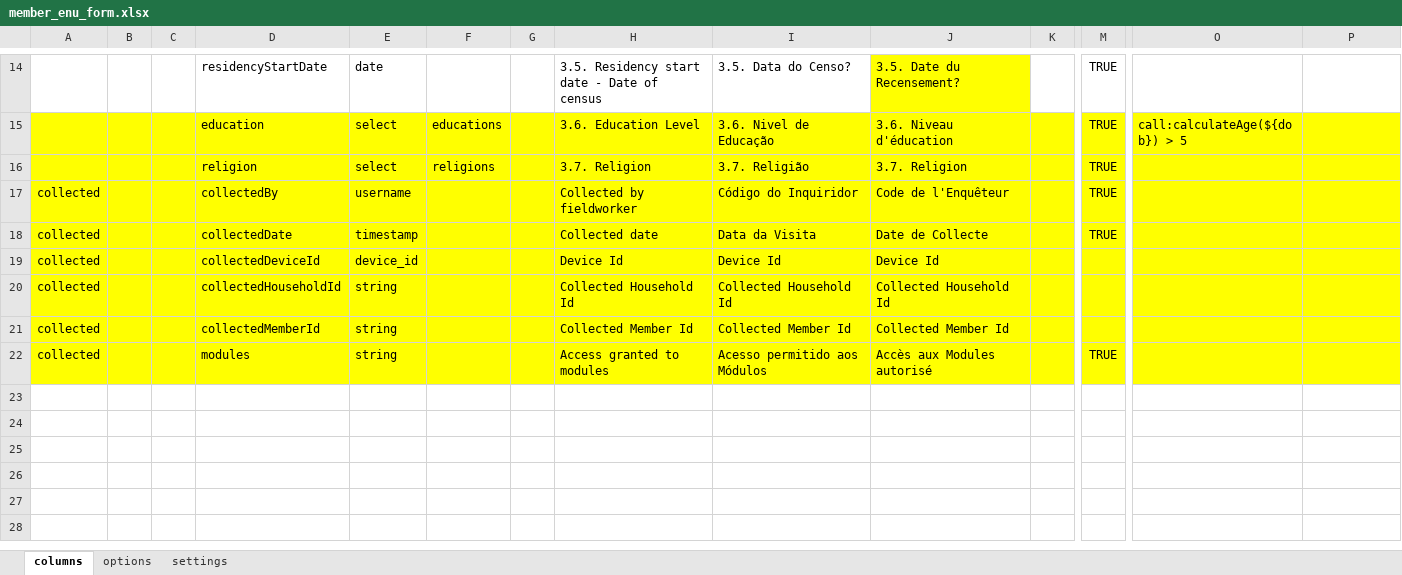
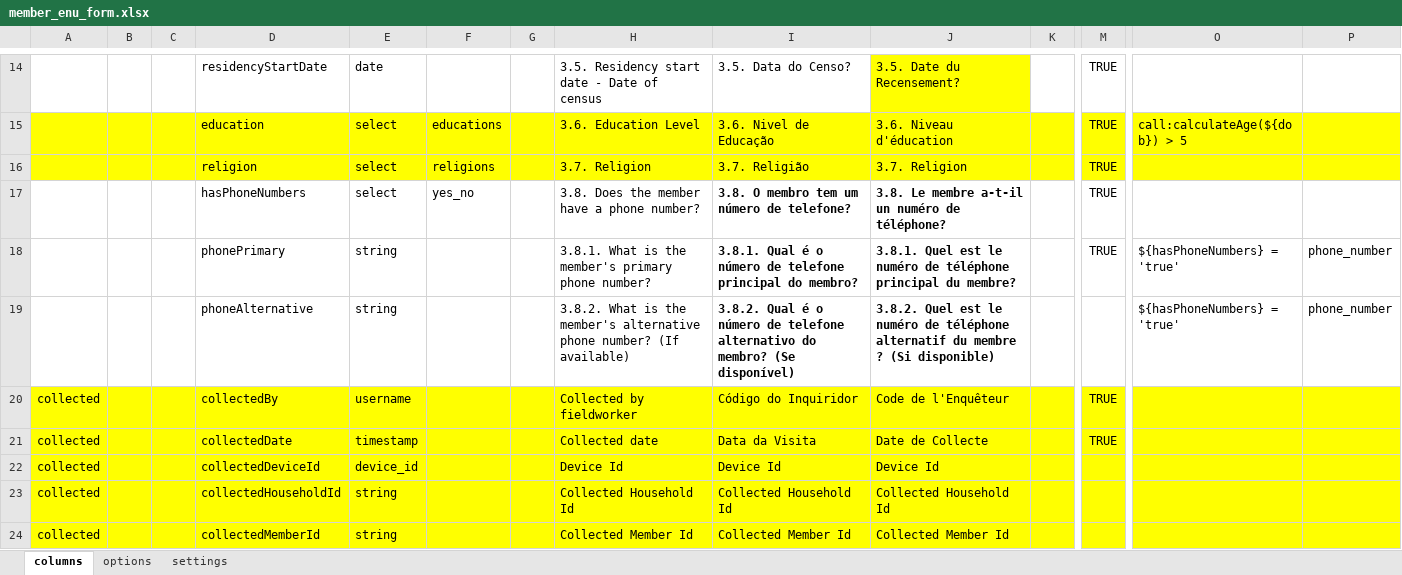
Before and after one commit to philimones-group/hds-explorer-tablet, an Excel workbook: app/src/main/res/raw/member_enu_form.xlsx, sheet columns, drawn as a sheet; only a part is shown, gaps mark what is left out; the shorter side is filled out with more unchanged rows; values as stored, in another font and other column widths than the file's, no borders; rows hold the shown columns only; the diff names each change by its address in the sheet, - before the commit and + after, or states it on an @@ line.

Commit message:
Add support for phone numbers attributes for Member domain - Add variables to ExtInMig/MemberEnu/InMig FormUtils and HDS-Forms - Add variables to Member Details layout and Editor - Add synchronization methods

```diff
--- a/app/src/main/res/raw/member_enu_form.xlsx (sheet columns)
+++ b/app/src/main/res/raw/member_enu_form.xlsx (sheet columns)
+row 17:  |  |  | hasPhoneNumbers | select | yes_no |  | 3.8. Does the member have a phone number? | 3.8. O membro tem um número de telefone? | 3.8. Le membre a-t-il un numéro de téléphone? |  | TRUE
+row 18:  |  |  | phonePrimary | string |  |  | 3.8.1. What is the member's primary phone number? | 3.8.1. Qual é o número de telefone principal do membro? | 3.8.1. Quel est le numéro de téléphone principal du membre? |  | TRUE | ${hasPhoneNumbers} = 'true' | phone_number
+row 19:  |  |  | phoneAlternative | string |  |  | 3.8.2. What is the member's alternative phone number? (If available) | 3.8.2. Qual é o número de telefone alternativo do membro? (Se disponível) | 3.8.2. Quel est le numéro de téléphone alternatif du membre ? (Si disponible) |  |  | ${hasPhoneNumbers} = 'true' | phone_number
```
Also changed, not shown: sheet options, app/src/main/res/raw/ext_inmigration_form.xlsx, app/src/main/res/raw/inmigration_form.xlsx, 20 other files.
